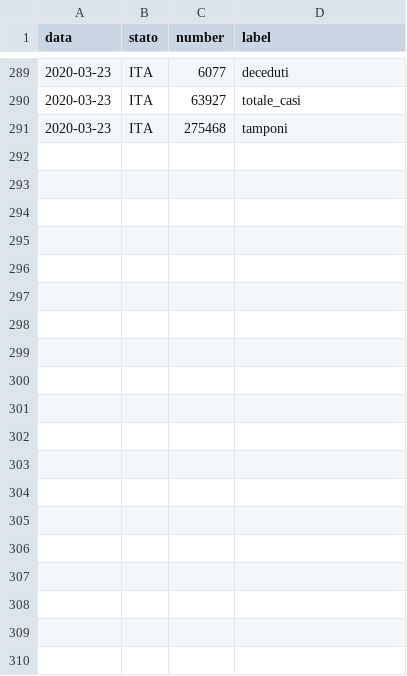
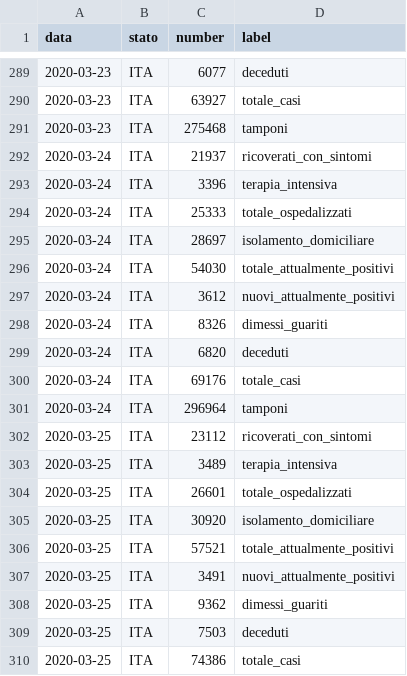
Before and after one commit to AntoAndGar/CovidTimeSeries, a CSV file: src/main/resources/covidMultiples.csv, drawn as a sheet; only a part is shown, gaps mark what is left out; the diff covers the shown part only; the diff names each change by its address in the sheet, - before the commit and + after, or states it on an @@ line.

```diff
--- a/src/main/resources/covidMultiples.csv
+++ b/src/main/resources/covidMultiples.csv
+row 292: 2020-03-24 | ITA | 21937 | ricoverati_con_sintomi
+row 293: 2020-03-24 | ITA | 3396 | terapia_intensiva
+row 294: 2020-03-24 | ITA | 25333 | totale_ospedalizzati
+row 295: 2020-03-24 | ITA | 28697 | isolamento_domiciliare
+row 296: 2020-03-24 | ITA | 54030 | totale_attualmente_positivi
+row 297: 2020-03-24 | ITA | 3612 | nuovi_attualmente_positivi
+row 298: 2020-03-24 | ITA | 8326 | dimessi_guariti
+row 299: 2020-03-24 | ITA | 6820 | deceduti
+row 300: 2020-03-24 | ITA | 69176 | totale_casi
+row 301: 2020-03-24 | ITA | 296964 | tamponi
+row 302: 2020-03-25 | ITA | 23112 | ricoverati_con_sintomi
+row 303: 2020-03-25 | ITA | 3489 | terapia_intensiva
+row 304: 2020-03-25 | ITA | 26601 | totale_ospedalizzati
+row 305: 2020-03-25 | ITA | 30920 | isolamento_domiciliare
+row 306: 2020-03-25 | ITA | 57521 | totale_attualmente_positivi
+row 307: 2020-03-25 | ITA | 3491 | nuovi_attualmente_positivi
+row 308: 2020-03-25 | ITA | 9362 | dimessi_guariti
+row 309: 2020-03-25 | ITA | 7503 | deceduti
+row 310: 2020-03-25 | ITA | 74386 | totale_casi
```
Also changed, not shown: 31 added rows elsewhere in this file, 50 other files.
